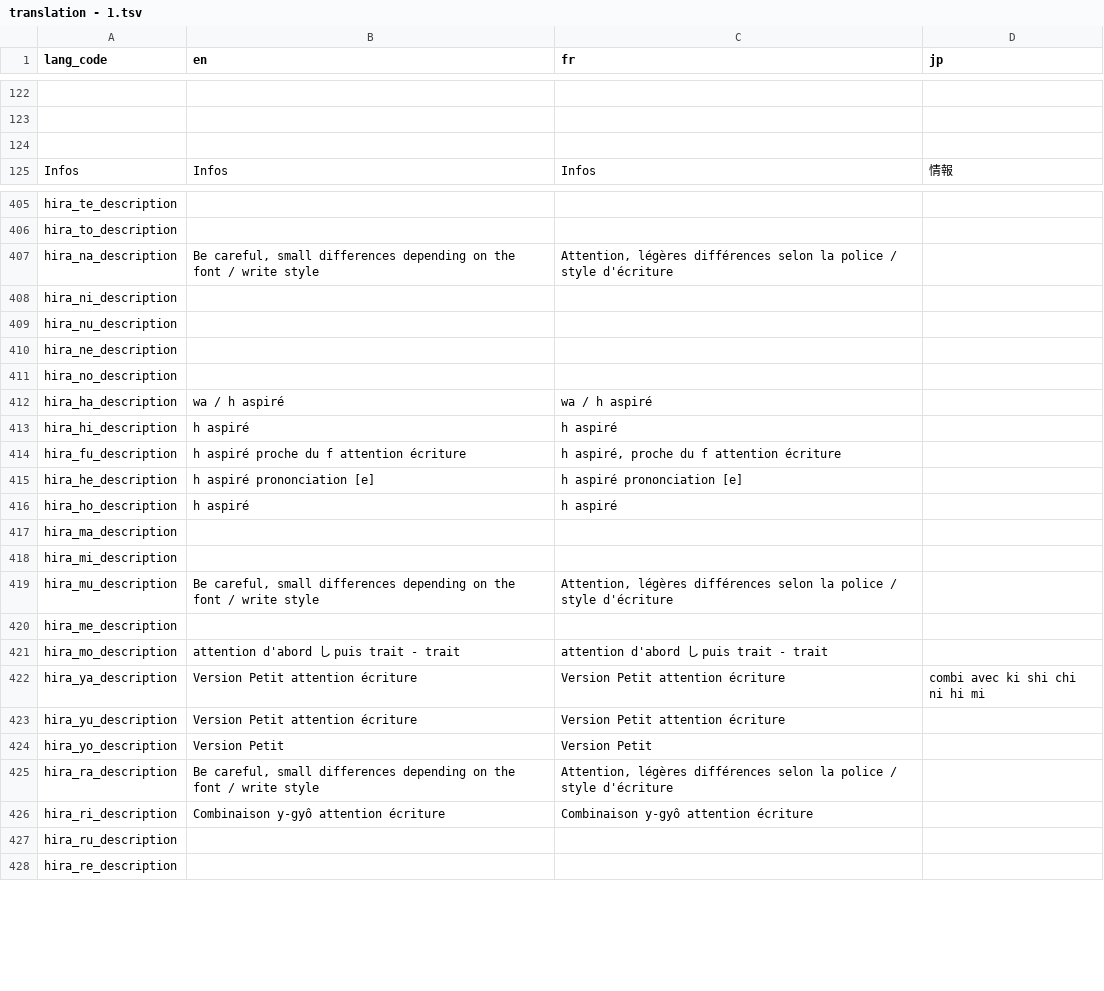
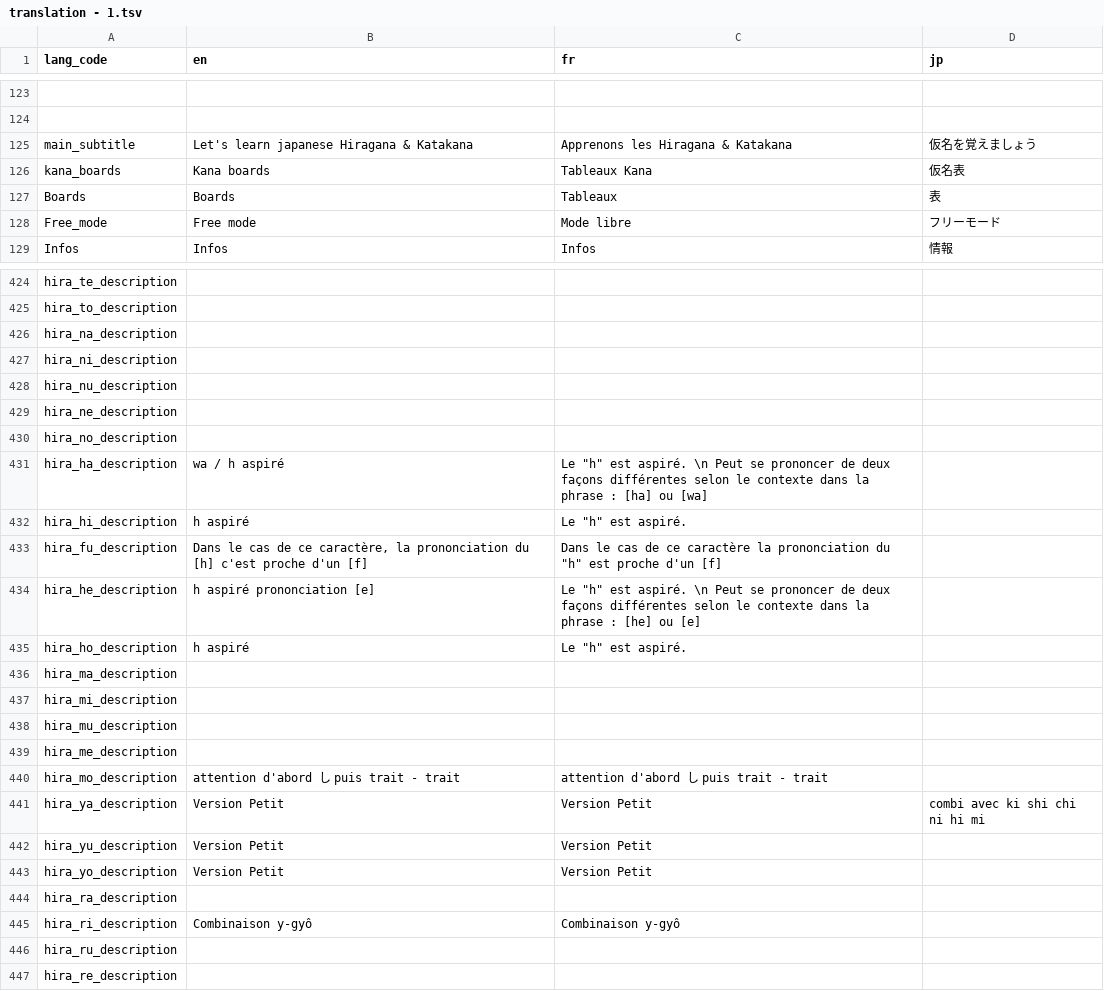
Before and after one commit to Jadonagames/proto_jap, a TSV file: translation - 1.tsv, drawn as a sheet; only a part is shown, gaps mark what is left out; addresses are those after the commit; the diff covers the shown part only; the diff names each change by its address in the sheet, - before the commit and + after, or states it on an @@ line.

```diff
--- a/translation - 1.tsv
+++ b/translation - 1.tsv
-row 125: (empty)
+row 125: main_subtitle | Let's learn japanese Hiragana & Katakana | Apprenons les Hiragana & Katakana | 仮名を覚えましょう
+row 126: kana_boards | Kana boards | Tableaux Kana | 仮名表
+row 127: Boards | Boards | Tableaux | 表
+row 128: Free_mode | Free mode | Mode libre | フリーモード
-B426 (en): Be careful, small differences depending on the font / write style
+B426 (en): (empty)
-C426 (fr): Attention, légères différences selon la police / style d'écriture
+C426 (fr): (empty)
-C431 (fr): wa / h aspiré
+C431 (fr): Le "h" est aspiré. \n Peut se prononcer de deux façons différentes selon le contexte dans la phrase : [ha] ou [wa]
-C432 (fr): h aspiré
+C432 (fr): Le "h" est aspiré.
-B433 (en): h aspiré proche du f attention écriture
+B433 (en): Dans le cas de ce caractère, la prononciation du [h] c'est proche d'un [f]
-C433 (fr): h aspiré, proche du f attention écriture
+C433 (fr): Dans le cas de ce caractère la prononciation du "h" est proche d'un [f]
-C434 (fr): h aspiré prononciation [e]
+C434 (fr): Le "h" est aspiré. \n Peut se prononcer de deux façons différentes selon le contexte dans la phrase : [he] ou [e]
-C435 (fr): h aspiré
+C435 (fr): Le "h" est aspiré.
-B438 (en): Be careful, small differences depending on the font / write style
+B438 (en): (empty)
-C438 (fr): Attention, légères différences selon la police / style d'écriture
+C438 (fr): (empty)
-B441:B442 (en): Version Petit attention écriture
+B441:B442 (en): Version Petit
-C441:C442 (fr): Version Petit attention écriture
+C441:C442 (fr): Version Petit
-B444 (en): Be careful, small differences depending on the font / write style
+B444 (en): (empty)
-C444 (fr): Attention, légères différences selon la police / style d'écriture
+C444 (fr): (empty)
-B445 (en): Combinaison y-gyô attention écriture
+B445 (en): Combinaison y-gyô
-C445 (fr): Combinaison y-gyô attention écriture
+C445 (fr): Combinaison y-gyô
```
Also changed, not shown: 16 added rows and 22 edited cells elsewhere in this file, 6 other files.
